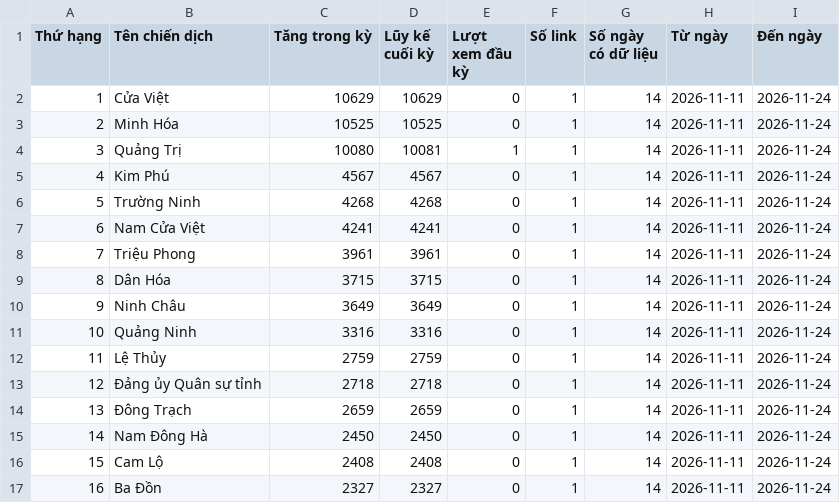
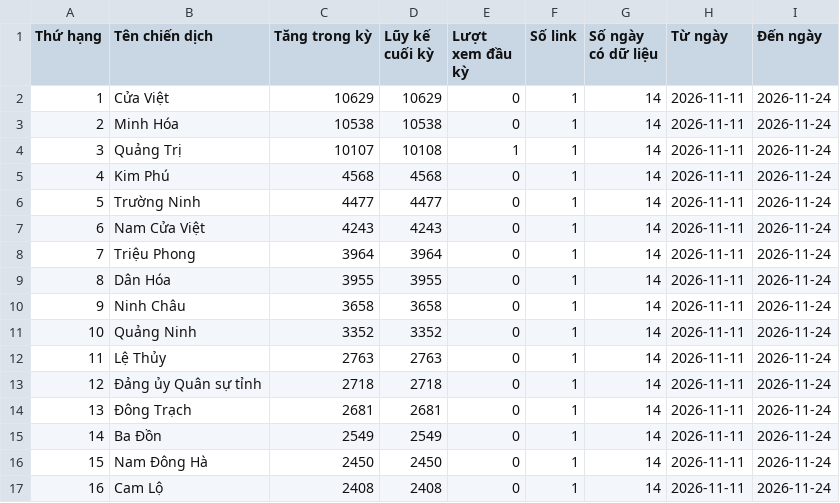
Before and after one commit to phuonglinh-ai/truyenthongquangtri, a CSV file: data.csv, drawn as a sheet; only a part is shown; the diff covers the shown part only.

Commit message:
Update data 2026-11-24 12:15

```diff
--- a/data.csv
+++ b/data.csv
@@ -2,16 +2,16 @@
 1,Cửa Việt,10629,10629,0,1,14,2026-11-11,2026-11-24
-2,Minh Hóa,10525,10525,0,1,14,2026-11-11,2026-11-24
-3,Quảng Trị,10080,10081,1,1,14,2026-11-11,2026-11-24
-4,Kim Phú,4567,4567,0,1,14,2026-11-11,2026-11-24
-5,Trường Ninh,4268,4268,0,1,14,2026-11-11,2026-11-24
-6,Nam Cửa Việt,4241,4241,0,1,14,2026-11-11,2026-11-24
-7,Triệu Phong,3961,3961,0,1,14,2026-11-11,2026-11-24
-8,Dân Hóa,3715,3715,0,1,14,2026-11-11,2026-11-24
-9,Ninh Châu,3649,3649,0,1,14,2026-11-11,2026-11-24
-10,Quảng Ninh,3316,3316,0,1,14,2026-11-11,2026-11-24
-11,Lệ Thủy,2759,2759,0,1,14,2026-11-11,2026-11-24
+2,Minh Hóa,10538,10538,0,1,14,2026-11-11,2026-11-24
+3,Quảng Trị,10107,10108,1,1,14,2026-11-11,2026-11-24
+4,Kim Phú,4568,4568,0,1,14,2026-11-11,2026-11-24
+5,Trường Ninh,4477,4477,0,1,14,2026-11-11,2026-11-24
+6,Nam Cửa Việt,4243,4243,0,1,14,2026-11-11,2026-11-24
+7,Triệu Phong,3964,3964,0,1,14,2026-11-11,2026-11-24
+8,Dân Hóa,3955,3955,0,1,14,2026-11-11,2026-11-24
+9,Ninh Châu,3658,3658,0,1,14,2026-11-11,2026-11-24
+10,Quảng Ninh,3352,3352,0,1,14,2026-11-11,2026-11-24
+11,Lệ Thủy,2763,2763,0,1,14,2026-11-11,2026-11-24
 12,Đảng ủy Quân sự tỉnh,2718,2718,0,1,14,2026-11-11,2026-11-24
-13,Đông Trạch,2659,2659,0,1,14,2026-11-11,2026-11-24
-14,Nam Đông Hà,2450,2450,0,1,14,2026-11-11,2026-11-24
-15,Cam Lộ,2408,2408,0,1,14,2026-11-11,2026-11-24
-16,Ba Đồn,2327,2327,0,1,14,2026-11-11,2026-11-24
+13,Đông Trạch,2681,2681,0,1,14,2026-11-11,2026-11-24
+14,Ba Đồn,2549,2549,0,1,14,2026-11-11,2026-11-24
+15,Nam Đông Hà,2450,2450,0,1,14,2026-11-11,2026-11-24
+16,Cam Lộ,2408,2408,0,1,14,2026-11-11,2026-11-24
```
Also changed, not shown: 71 edited cells elsewhere in this file.
